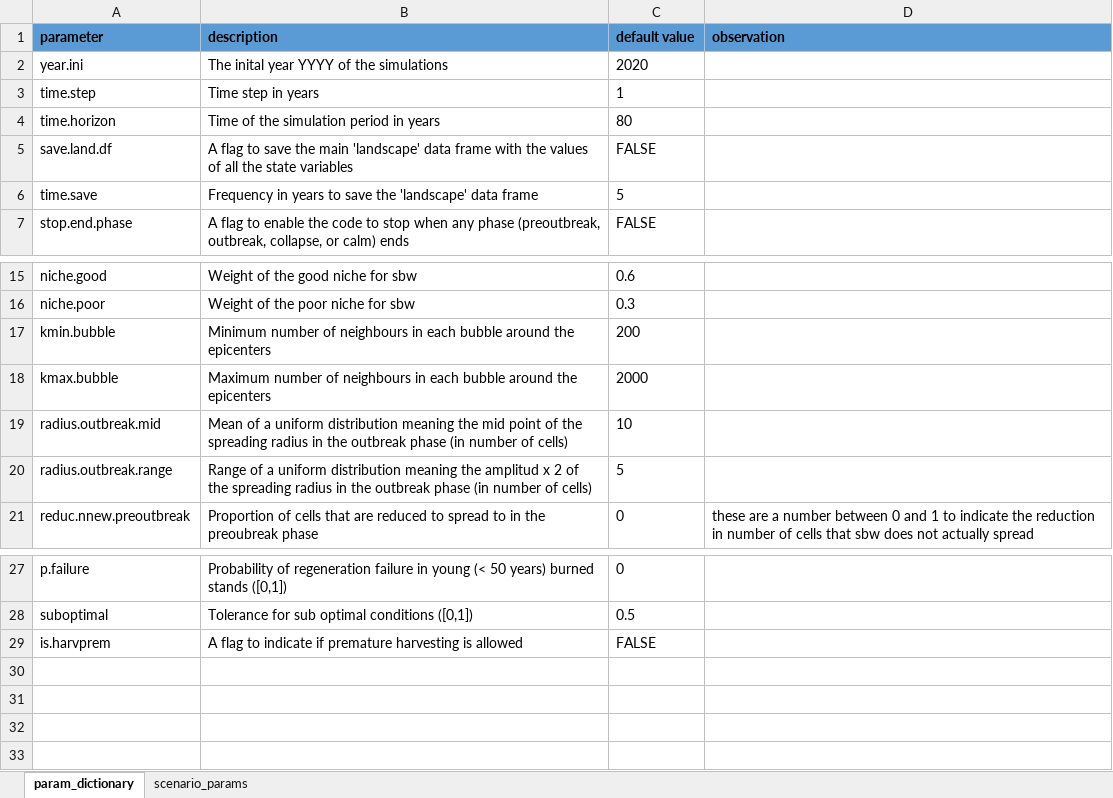
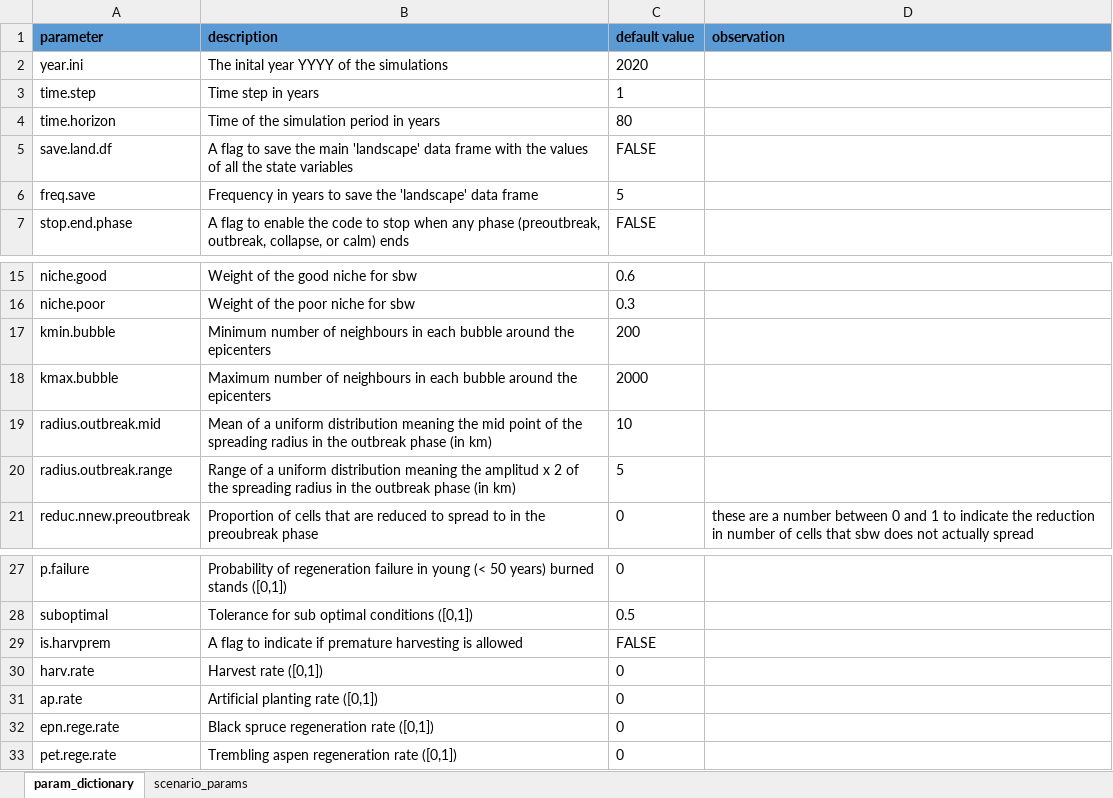
Before and after one commit to quimcanellestrabal/AP-SBW, an Excel workbook: scripts/params_scenarios.xlsx, sheet param_dictionary, drawn as a sheet; only a part is shown, gaps mark what is left out; values as stored, in another font and other column widths than the file's, no borders; the diff names each change by its address in the sheet, - before the commit and + after, or states it on an @@ line.

Commit message:
add harvest params in default.params list

```diff
--- a/scripts/params_scenarios.xlsx (sheet param_dictionary)
+++ b/scripts/params_scenarios.xlsx (sheet param_dictionary)
-A6 (parameter): time.save
+A6 (parameter): freq.save
-B19 (description): …phase (in number of cells)
+B19 (description): …phase (in km)
-B20 (description): …phase (in number of cells)
+B20 (description): …phase (in km)
+row 30: harv.rate | Harvest rate ([0,1]) | 0
+row 31: ap.rate | Artificial planting rate ([0,1]) | 0
+row 32: epn.rege.rate | Black spruce regeneration rate ([0,1]) | 0
+row 33: pet.rege.rate | Trembling aspen regeneration rate ([0,1]) | 0
```
Also changed, not shown: sheet scenario_params, formulas that keep their value, 2 other files.
